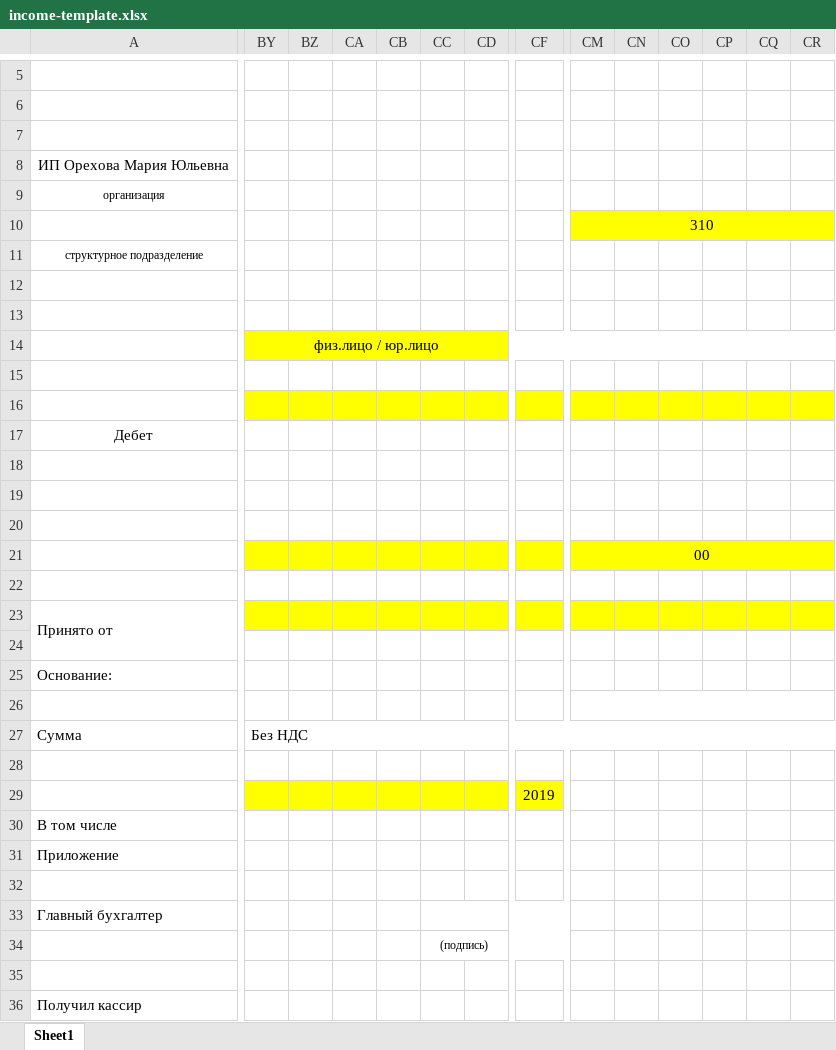
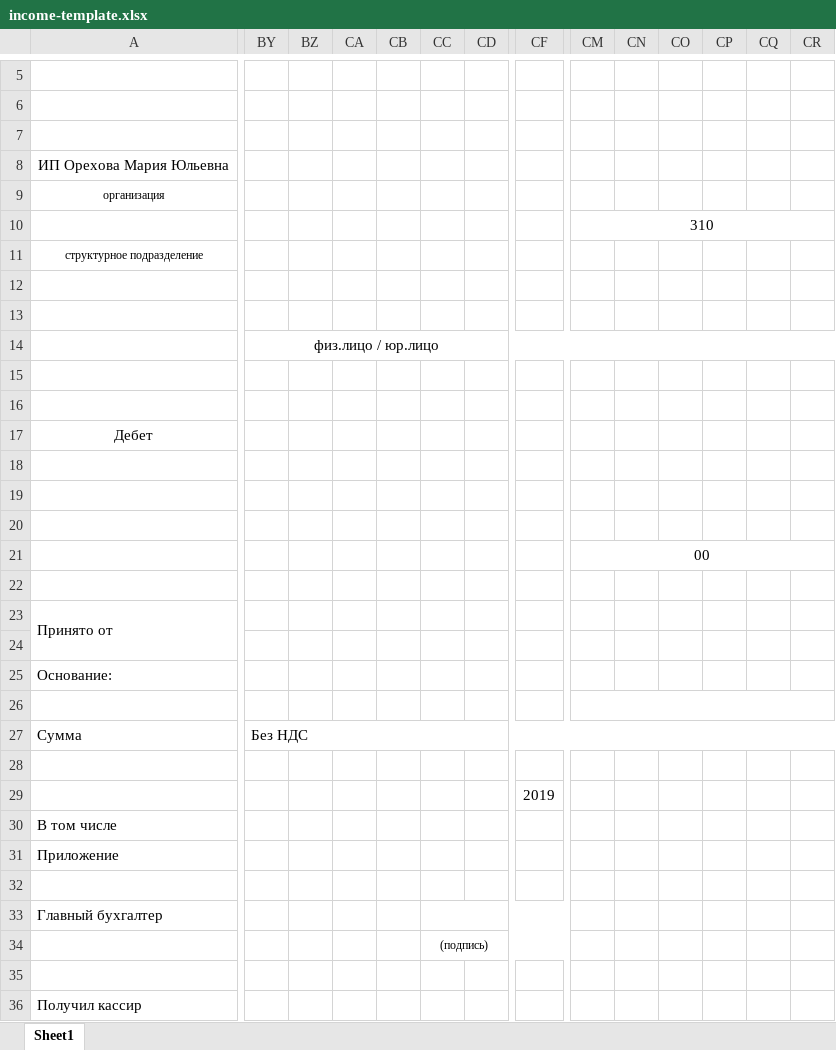
Before and after one commit to bipgimun/favorid.prokatauto, an Excel workbook: libs/income-template.xlsx, sheet Sheet1, drawn as a sheet; only a part is shown, gaps mark what is left out; values as stored, in another font and other column widths than the file's, no borders; the diff covers the shown part only; the diff names each change by its address in the sheet, - before the commit and + after, or states it on an @@ line.

Commit message:
income print xlsc

```diff
--- a/libs/income-template.xlsx (sheet Sheet1)
+++ b/libs/income-template.xlsx (sheet Sheet1)
-CM10:CR10 fill: #FFFF00
+CM10:CR10 fill: none
-BY14:CR14 fill: #FFFF00
+BY14:CR14 fill: none
-BY16:CR16 fill: #FFFF00
+BY16:CR16 fill: none
-BY21:CF21 fill: #FFFF00
+BY21:CF21 fill: none
-CM21:CR21 fill: #FFFF00
+CM21:CR21 fill: none
-BY23:CR23 fill: #FFFF00
+BY23:CR23 fill: none
-BY29:CD29 fill: #FFFF00
+BY29:CD29 fill: none
-CF29 fill: #FFFF00
+CF29 fill: none
```
Also changed, not shown: cell formats elsewhere in this sheet, 3 other files.
